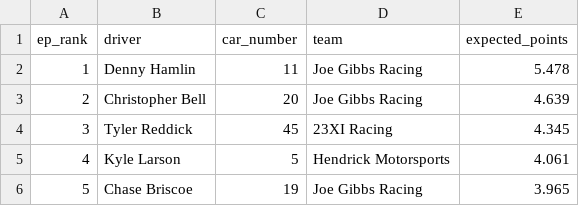
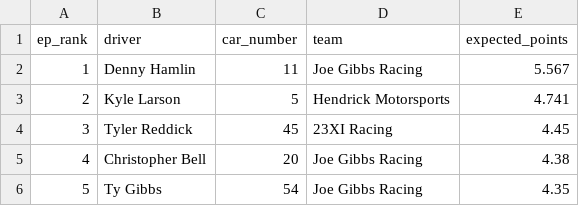
Before and after one commit to ArtificialDegeneracy/the-grid-walk, a CSV file: data/2026015.csv, drawn as a sheet.

```diff
--- a/data/2026015.csv
+++ b/data/2026015.csv
@@ -1,6 +1,6 @@
 ep_rank,driver,car_number,team,expected_points
-1,Denny Hamlin,11,Joe Gibbs Racing,5.478
-2,Christopher Bell,20,Joe Gibbs Racing,4.639
-3,Tyler Reddick,45,23XI Racing,4.345
-4,Kyle Larson,5,Hendrick Motorsports,4.061
-5,Chase Briscoe,19,Joe Gibbs Racing,3.965
+1,Denny Hamlin,11,Joe Gibbs Racing,5.567
+2,Kyle Larson,5,Hendrick Motorsports,4.741
+3,Tyler Reddick,45,23XI Racing,4.45
+4,Christopher Bell,20,Joe Gibbs Racing,4.38
+5,Ty Gibbs,54,Joe Gibbs Racing,4.35
```
Also changed, not shown: 3 other files.
